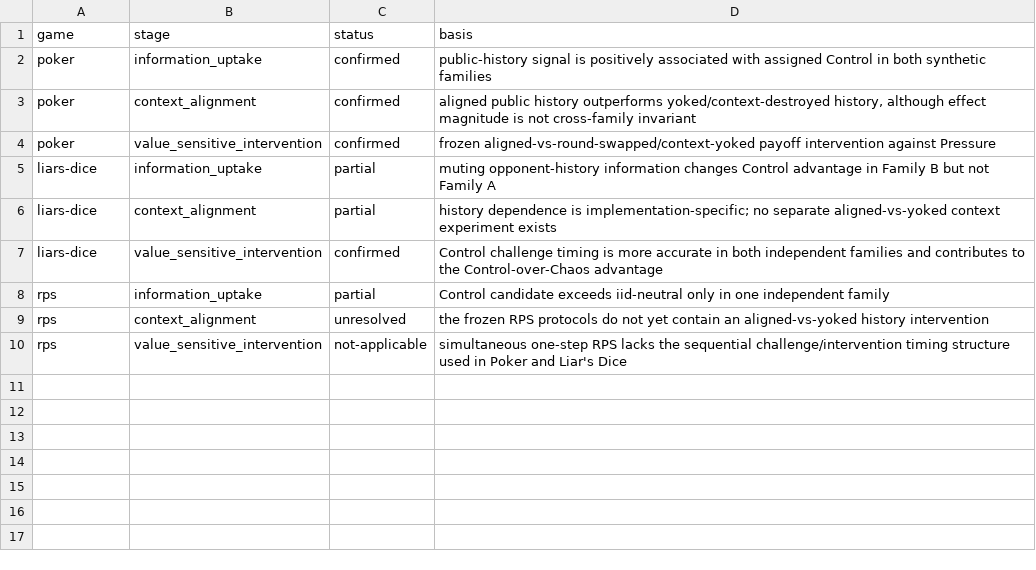
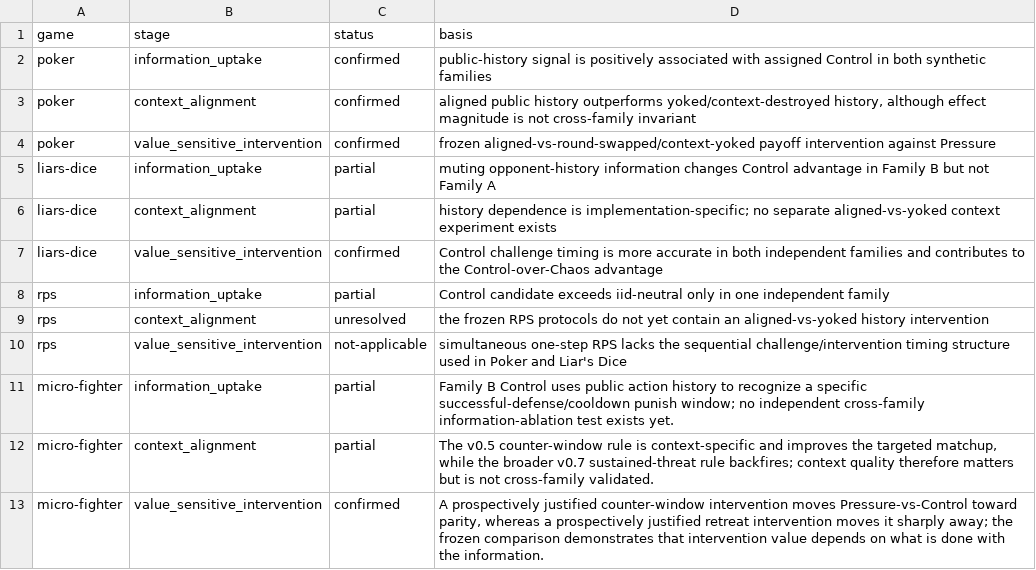
Before and after one commit to HussainAther/pcc-cross-game, a CSV file: validation/control-structural-template.csv, drawn as a sheet.

```diff
--- a/validation/control-structural-template.csv
+++ b/validation/control-structural-template.csv
@@ -10 +10,4 @@ rps,context_alignment,unresolved,the frozen RPS protocols do not yet contain an
 rps,value_sensitive_intervention,not-applicable,simultaneous one-step RPS lacks the sequential challenge/intervention timing structure used in Poker and Liar's Dice
+micro-fighter,information_uptake,partial,Family B Control uses public action history to recognize a specific successful-defense/cooldown punish window; no independent cross-family information-ablation test exists yet.
+micro-fighter,context_alignment,partial,"The v0.5 counter-window rule is context-specific and improves the targeted matchup, while the broader v0.7 sustained-threat rule backfires; context quality therefore matters but is not cross-family validated."
+micro-fighter,value_sensitive_intervention,confirmed,"A prospectively justified counter-window intervention moves Pressure-vs-Control toward parity, whereas a prospectively justified retreat intervention moves it sharply away; the frozen comparison demonstrates that intervention value depends on what is done with the information."
```
Also changed, not shown: validation/chaos-measurement-benchmark.csv, validation/cross-game-comparison.csv, 37 other files.
